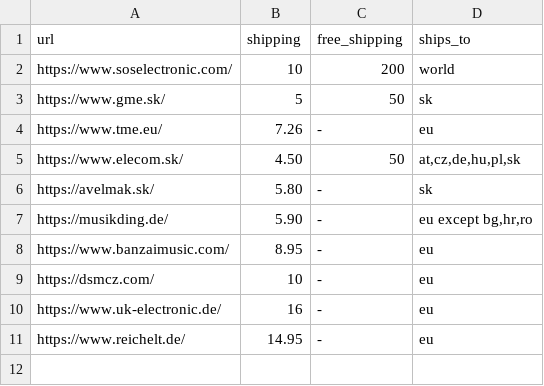
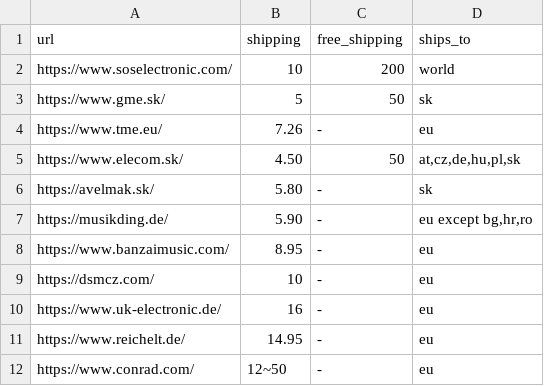
Before and after one commit to dvhx/eu-component-suppliers, a CSV file: suppliers.csv, drawn as a sheet.

Commit message:
Added conrad

```diff
--- a/suppliers.csv
+++ b/suppliers.csv
@@ -11 +11,2 @@ https://www.uk-electronic.de/,16,-,eu
 https://www.reichelt.de/,14.95,-,eu
+https://www.conrad.com/,12~50,-,eu
```
